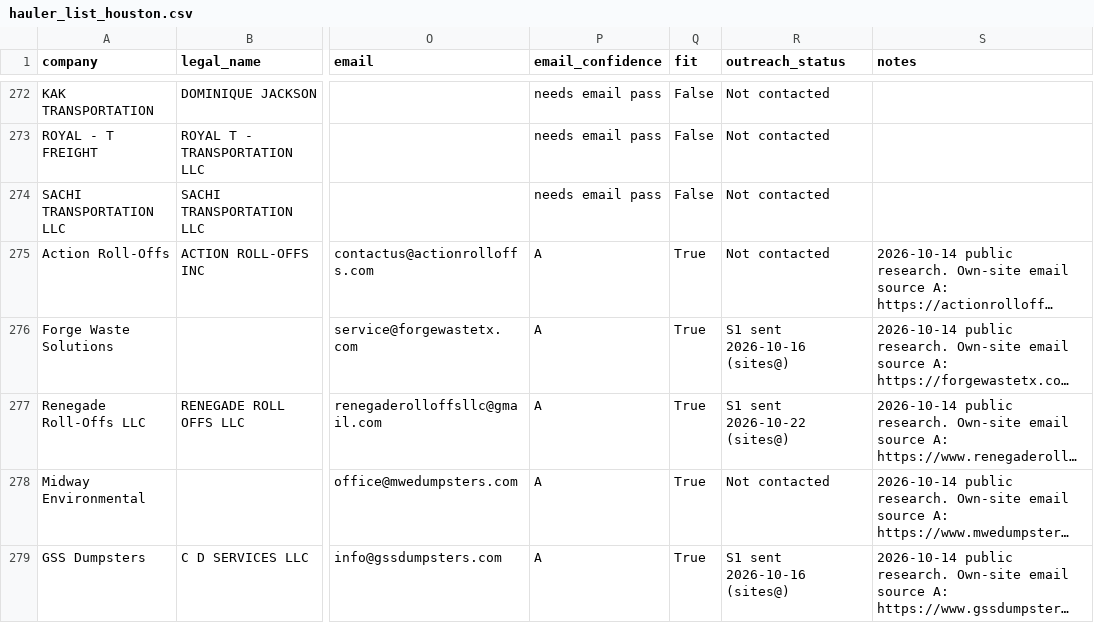
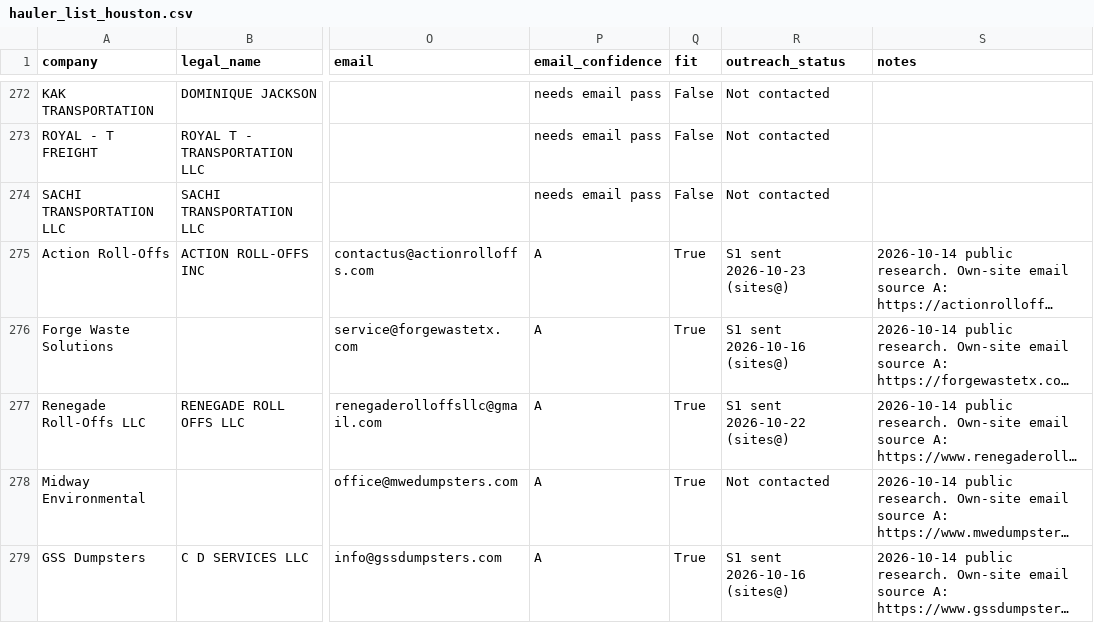
Before and after one commit to lethimcooke/Jobsite-Intelligence, a CSV file: data/hauler_list_houston.csv, drawn as a sheet; only a part is shown, gaps mark what is left out; long unchanged cells end in …; the diff covers the shown part only; the diff names each change by its address in the sheet, - before the commit and + after, or states it on an @@ line.

```diff
--- a/data/hauler_list_houston.csv
+++ b/data/hauler_list_houston.csv
-R275 (outreach_status): Not contacted
+R275 (outreach_status): S1 sent 2026-10-23 (sites@)
```
Also changed, not shown: 4 edited cells elsewhere in this file, data/outreach_results.csv, data/send_ledger.csv, 6 other files.
